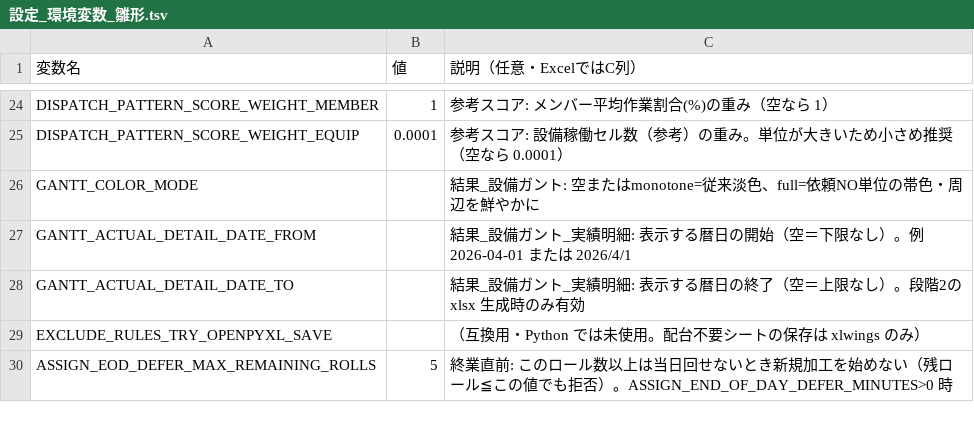
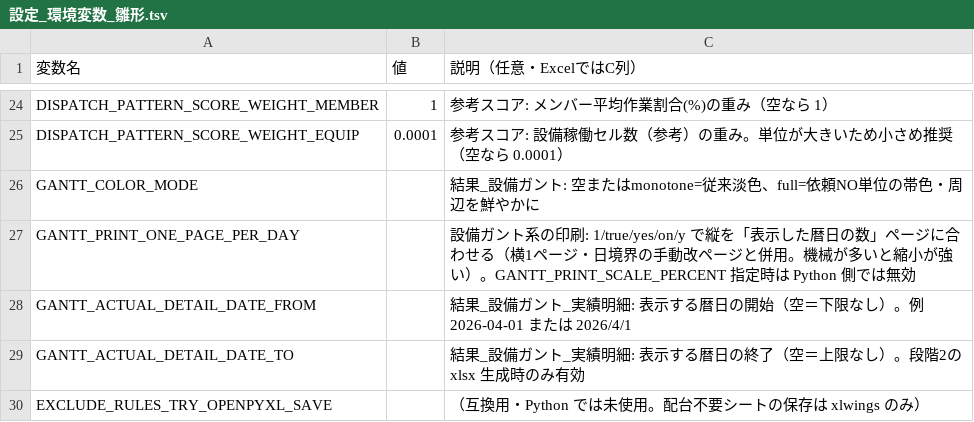
Before and after one commit to hosokawanagaokasangyou-dotcom/Production-Control-System, a TSV file: code/設定_環境変数_雛形.tsv, drawn as a sheet; only a part is shown, gaps mark what is left out; the shorter side is filled out with more unchanged rows; the diff names each change by its address in the sheet, - before the commit and + after, or states it on an @@ line.

```diff
--- a/code/設定_環境変数_雛形.tsv
+++ b/code/設定_環境変数_雛形.tsv
+row 27: GANTT_PRINT_ONE_PAGE_PER_DAY |  | 設備ガント系の印刷: 1/true/yes/on/y で縦を「表示した暦日の数」ページに合わせる（横1ページ・日境界の手動改ページと併用。機械が多いと縮小が強い）。GANTT_PRINT_SCALE_PERCENT 指定時は Python 側では無効
```
Also changed, not shown: 5 other files.
